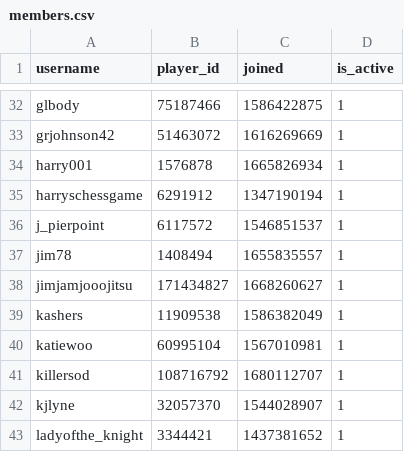
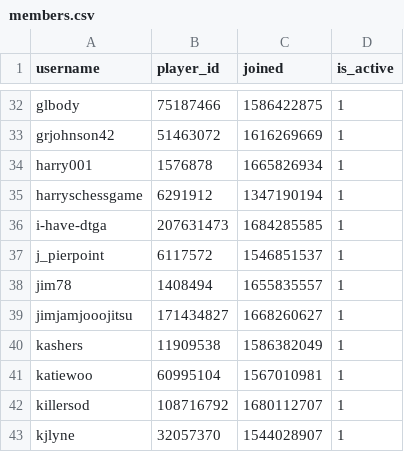
Before and after one commit to Sootopolis/chess-club-admin-system, a CSV file: csv_files/devon-chess/members.csv, drawn as a sheet; only a part is shown, gaps mark what is left out; the shorter side is filled out with more unchanged rows; the diff names each change by its address in the sheet, - before the commit and + after, or states it on an @@ line.

Commit message:
record update

```diff
--- a/csv_files/devon-chess/members.csv
+++ b/csv_files/devon-chess/members.csv
+row 36: i-have-dtga | 207631473 | 1684285585 | 1
```
